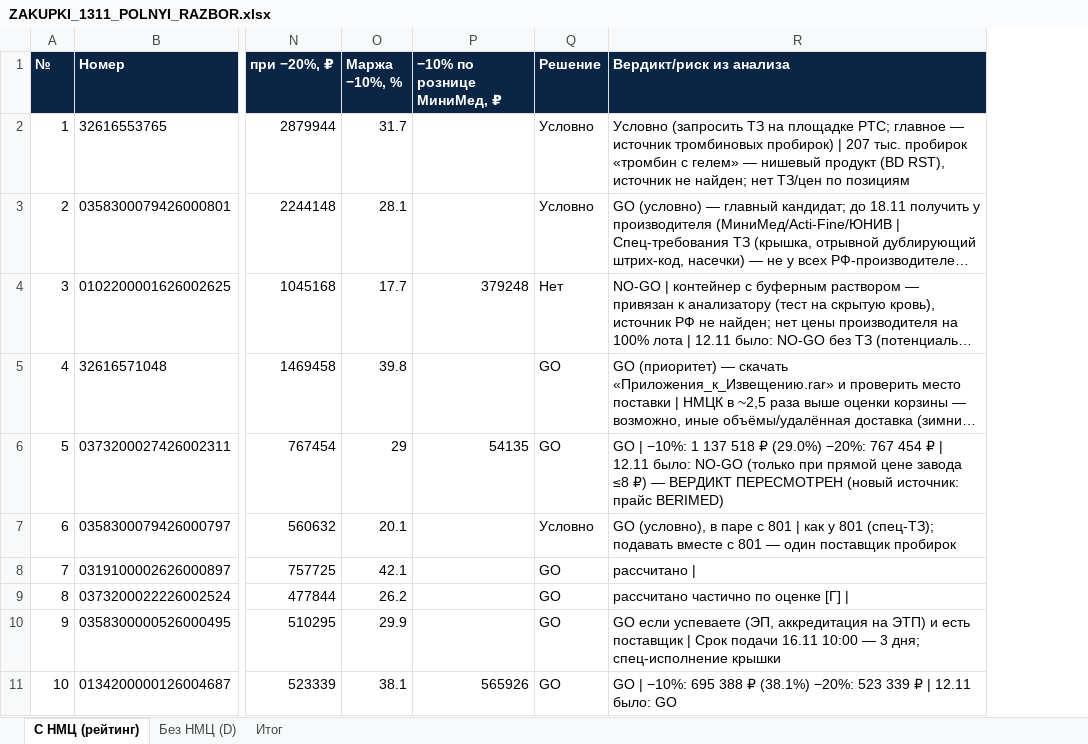
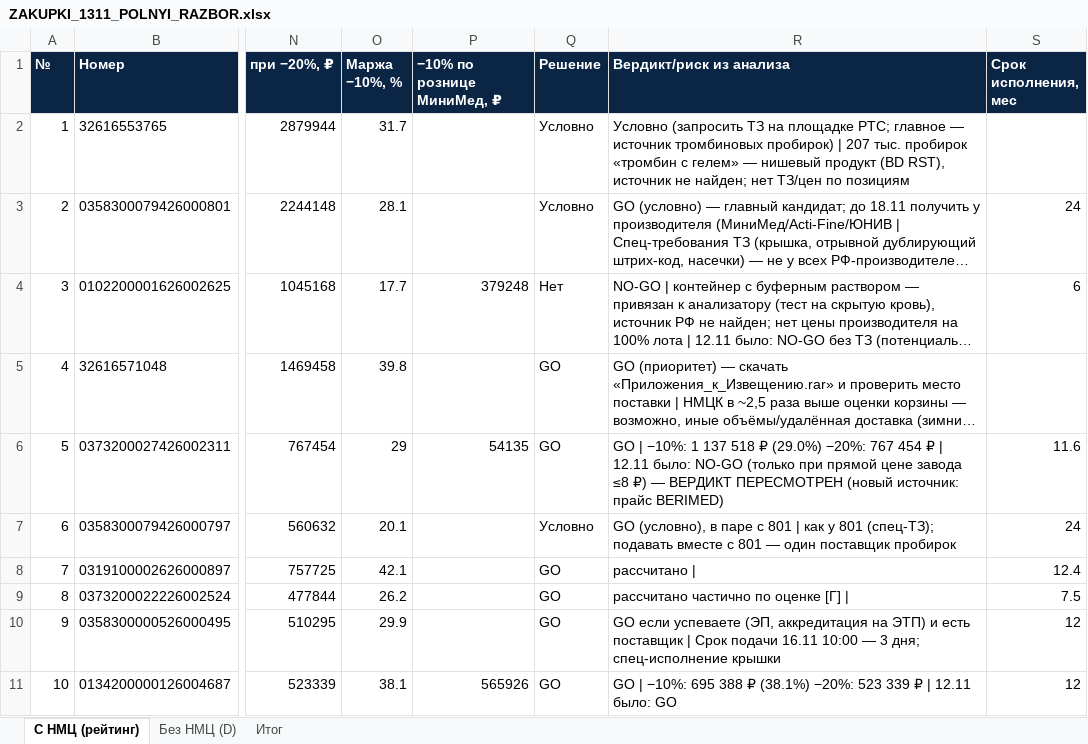
Before and after one commit to arorlov93/Tender-RUS-, an Excel workbook: ZAKUPKI_1311_POLNYI_RAZBOR.xlsx, sheet С НМЦ (рейтинг), drawn as a sheet; only a part is shown, gaps mark what is left out; long unchanged cells end in …; values as stored, in another font and other column widths than the file's, no borders; the diff names each change by its address in the sheet, - before the commit and + after, or states it on an @@ line.

```diff
--- a/ZAKUPKI_1311_POLNYI_RAZBOR.xlsx (sheet С НМЦ (рейтинг))
+++ b/ZAKUPKI_1311_POLNYI_RAZBOR.xlsx (sheet С НМЦ (рейтинг))
+column S (Срок исполнения, мес), rows 3-11: 24 | 6 |  | 11.6 | 24 | 12.4 | 7.5 | 12 | 12
```
Also changed, not shown: 5 other files.
